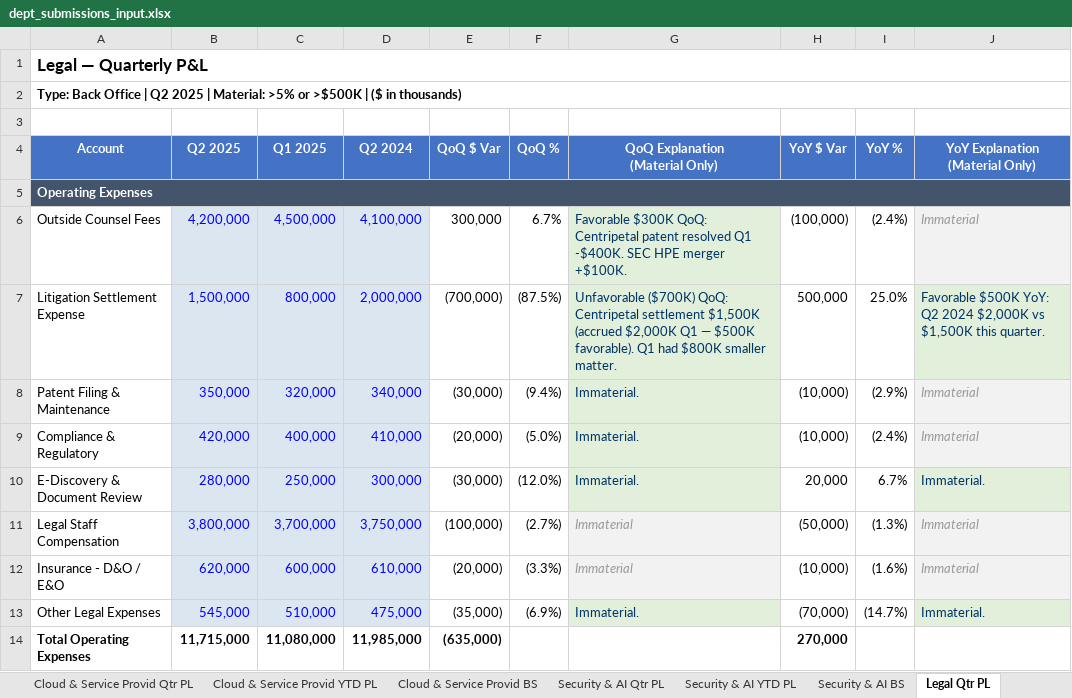
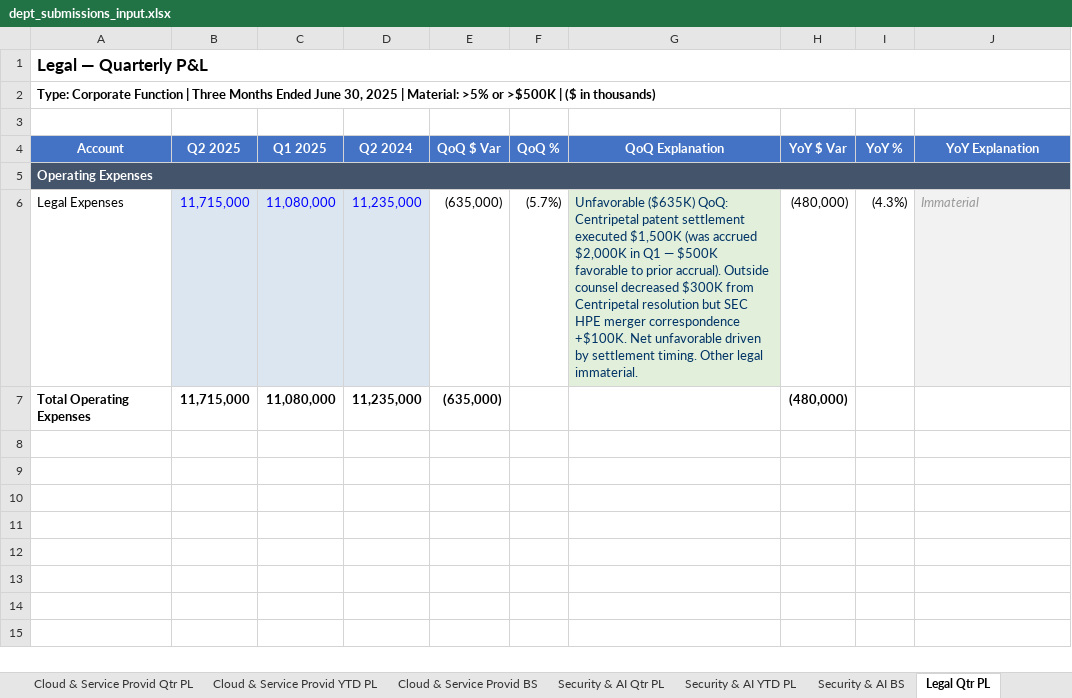
Before and after one commit to JoelStell/ai-variance-analysis-agent, an Excel workbook: dept_submissions_input.xlsx, sheet Legal Qtr PL, drawn as a sheet; values as stored, in another font and other column widths than the file's, no borders; removed rows and columns are numbered as before the commit, all else as after; ↵ is a line break in a cell; the diff names each change by its address in the sheet, - before the commit and + after, or states it on an @@ line.

```diff
--- a/dept_submissions_input.xlsx (sheet Legal Qtr PL)
+++ b/dept_submissions_input.xlsx (sheet Legal Qtr PL)
-A2 (Account): Type: Back Office | Q2 2025 |…
+A2 (Account): Type: Corporate Function | Three Months Ended June 30, 2025 |…
-G4: QoQ Explanation ↵ (Material Only)
+G4: QoQ Explanation
-J4: YoY Explanation ↵ (Material Only)
+J4: YoY Explanation
-row 6: Outside Counsel Fees | 4,200,000 | 4,500,000 | 4,100,000 | 300,000 | 6.7% | Favorable $300K QoQ: Centripetal patent resolved Q1 -$400K. SEC HPE merger +$100K. | (100,000) | (2.4%) | Immaterial
-row 7: Litigation Settlement Expense | 1,500,000 | 800,000 | 2,000,000 | (700,000) | (87.5%) | Unfavorable ($700K) QoQ: Centripetal settlement $1,500K (accrued $2,000K Q1 — $500K favorable). Q1 had $800K smaller matter. | 500,000 | 25.0% | Favorable $500K YoY: Q2 2024 $2,000K vs $1,500K this quarter.
-row 8: Patent Filing & Maintenance | 350,000 | 320,000 | 340,000 | (30,000) | (9.4%) | Immaterial. | (10,000) | (2.9%) | Immaterial
-row 9: Compliance & Regulatory | 420,000 | 400,000 | 410,000 | (20,000) | (5.0%) | Immaterial. | (10,000) | (2.4%) | Immaterial
-row 10: E-Discovery & Document Review | 280,000 | 250,000 | 300,000 | (30,000) | (12.0%) | Immaterial. | 20,000 | 6.7% | Immaterial.
-row 11: Legal Staff Compensation | 3,800,000 | 3,700,000 | 3,750,000 | (100,000) | (2.7%) | Immaterial | (50,000) | (1.3%) | Immaterial
-row 12: Insurance - D&O / E&O | 620,000 | 600,000 | 610,000 | (20,000) | (3.3%) | Immaterial | (10,000) | (1.6%) | Immaterial
-row 13: Other Legal Expenses | 545,000 | 510,000 | 475,000 | (35,000) | (6.9%) | Immaterial. | (70,000) | (14.7%) | Immaterial.
+row 6: Legal Expenses | 11,715,000 | 11,080,000 | 11,235,000 | (635,000) | (5.7%) | Unfavorable ($635K) QoQ: Centripetal patent settlement executed $1,500K (was accrued $2,000K in Q1 — $500K favorable to prior accrual). Outside counsel decreased $300K from Centripetal resolution but SEC HPE merger correspondence +$100K. Net unfavorable driven by settlement timing. Other legal immaterial. | (480,000) | (4.3%) | Immaterial
-D7 (Q2 2024): 11,985,000
+D7 (Q2 2024): 11,235,000
-H7 (YoY $ Var): 270,000
+H7 (YoY $ Var): (480,000)
```
Also changed, not shown: sheet Security & AI Qtr PL, sheet Enterprise Solutions Qtr PL, sheet Cloud & Service Provid Qtr PL, sheet Security & AI YTD PL, sheet Corporate Finance BS, sheet Enterprise Solutions YTD PL, 14 more sheets, other sheet tabs, formulas that keep their value, 2 other files.
